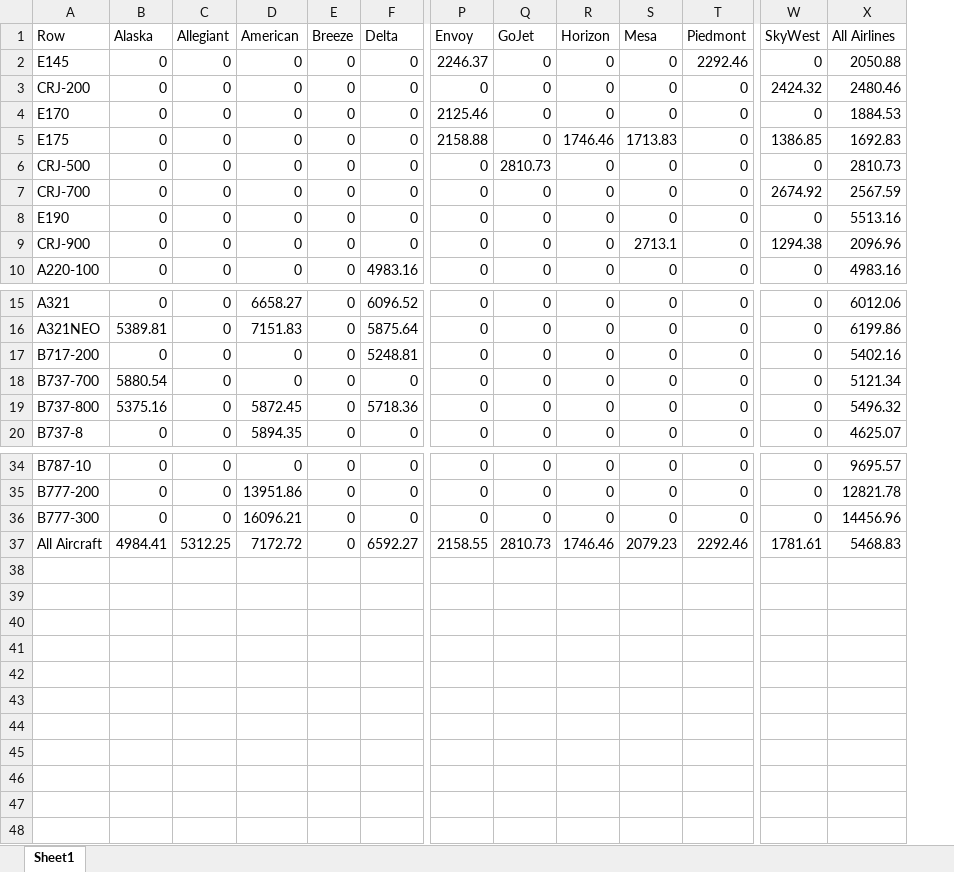
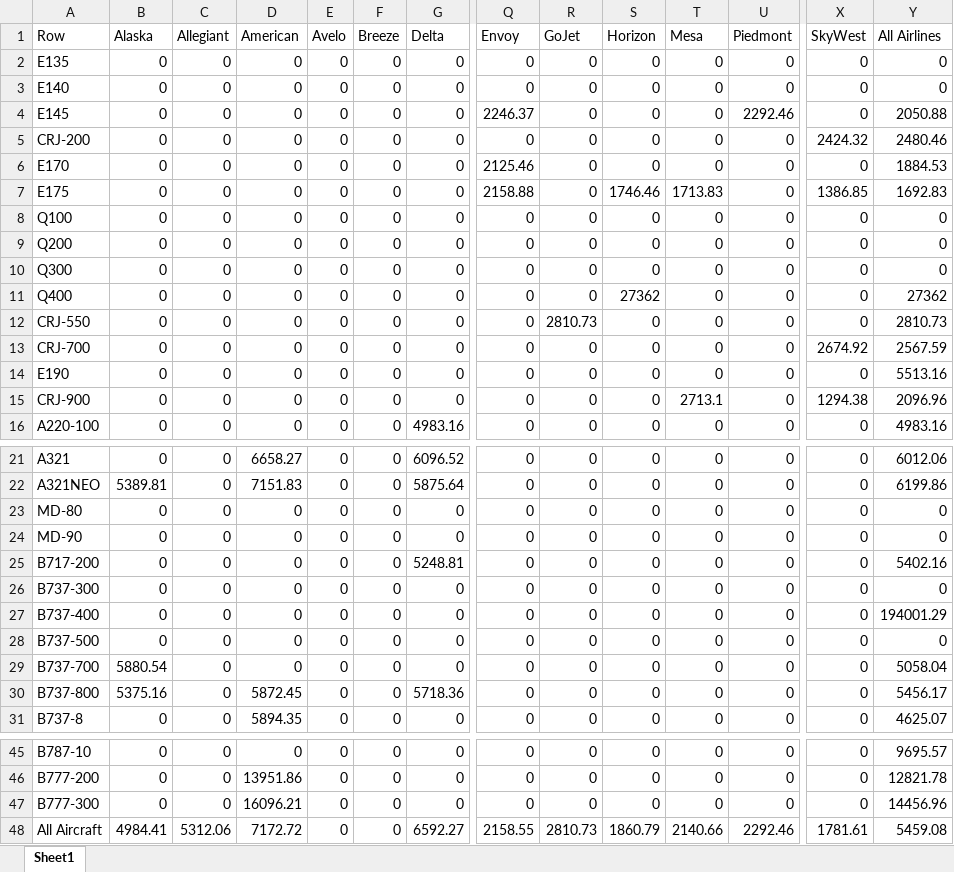
Before and after one commit to andyeske/Airline-Data-Analysis-Tools, an Excel workbook: Output Data Tables/APAT Outputs/Aircraft Operating Costs Tables/2023/AOC_per_Block_Hours_by_Aircraft_and_Airline_2023.xlsx, sheet Sheet1, drawn as a sheet; only a part is shown, gaps mark what is left out; values as stored, in another font and other column widths than the file's, no borders; addresses are those after the commit; rows hold the shown columns only; the diff names each change by its address in the sheet, - before the commit and + after, or states it on an @@ line.

```diff
--- a/Output Data Tables/APAT Outputs/Aircraft Operating Costs Tables/2023/AOC_per_Block_Hours_by_Aircraft_and_Airline_2023.xlsx (sheet Sheet1)
+++ b/Output Data Tables/APAT Outputs/Aircraft Operating Costs Tables/2023/AOC_per_Block_Hours_by_Aircraft_and_Airline_2023.xlsx (sheet Sheet1)
+column E (Avelo), rows 4-7: all 0; rows 12-16: all 0; rows 21-22: 0 | 0; row 25: 0; rows 29-31: all 0; rows 45-48: all 0
+row 2: E135 | 0 | 0 | 0 | 0 | 0 | 0 | 0 | 0 | 0 | 0 | 0 | 0 | 0
+row 3: E140 | 0 | 0 | 0 | 0 | 0 | 0 | 0 | 0 | 0 | 0 | 0 | 0 | 0
+row 8: Q100 | 0 | 0 | 0 | 0 | 0 | 0 | 0 | 0 | 0 | 0 | 0 | 0 | 0
+row 9: Q200 | 0 | 0 | 0 | 0 | 0 | 0 | 0 | 0 | 0 | 0 | 0 | 0 | 0
+row 10: Q300 | 0 | 0 | 0 | 0 | 0 | 0 | 0 | 0 | 0 | 0 | 0 | 0 | 0
+row 11: Q400 | 0 | 0 | 0 | 0 | 0 | 0 | 0 | 0 | 27362 | 0 | 0 | 0 | 27362
-A12 (Row): CRJ-500
+A12 (Row): CRJ-550
+row 23: MD-80 | 0 | 0 | 0 | 0 | 0 | 0 | 0 | 0 | 0 | 0 | 0 | 0 | 0
+row 24: MD-90 | 0 | 0 | 0 | 0 | 0 | 0 | 0 | 0 | 0 | 0 | 0 | 0 | 0
+row 26: B737-300 | 0 | 0 | 0 | 0 | 0 | 0 | 0 | 0 | 0 | 0 | 0 | 0 | 0
+row 27: B737-400 | 0 | 0 | 0 | 0 | 0 | 0 | 0 | 0 | 0 | 0 | 0 | 0 | 194001.29
+row 28: B737-500 | 0 | 0 | 0 | 0 | 0 | 0 | 0 | 0 | 0 | 0 | 0 | 0 | 0
-Y29 (All Airlines): 5121.34
+Y29 (All Airlines): 5058.04
-Y30 (All Airlines): 5496.32
+Y30 (All Airlines): 5456.17
-C48 (Allegiant): 5312.25
+C48 (Allegiant): 5312.06
-S48 (Horizon): 1746.46
+S48 (Horizon): 1860.79
-T48 (Mesa): 2079.23
+T48 (Mesa): 2140.66
-Y48 (All Airlines): 5468.83
+Y48 (All Airlines): 5459.08
```
Also changed, not shown: Output Data Tables/APAT Outputs/Aircraft Operating Costs Tables/2023/AOC_per_Seat_Hour_by_Aircraft_and_Airline_2023.xlsx, Output Data Tables/APAT Outputs/Aircraft Operating Costs Tables/2023/Crew_Costs_by_Aircraft_and_Airline_2023.xlsx, 5 other files.
